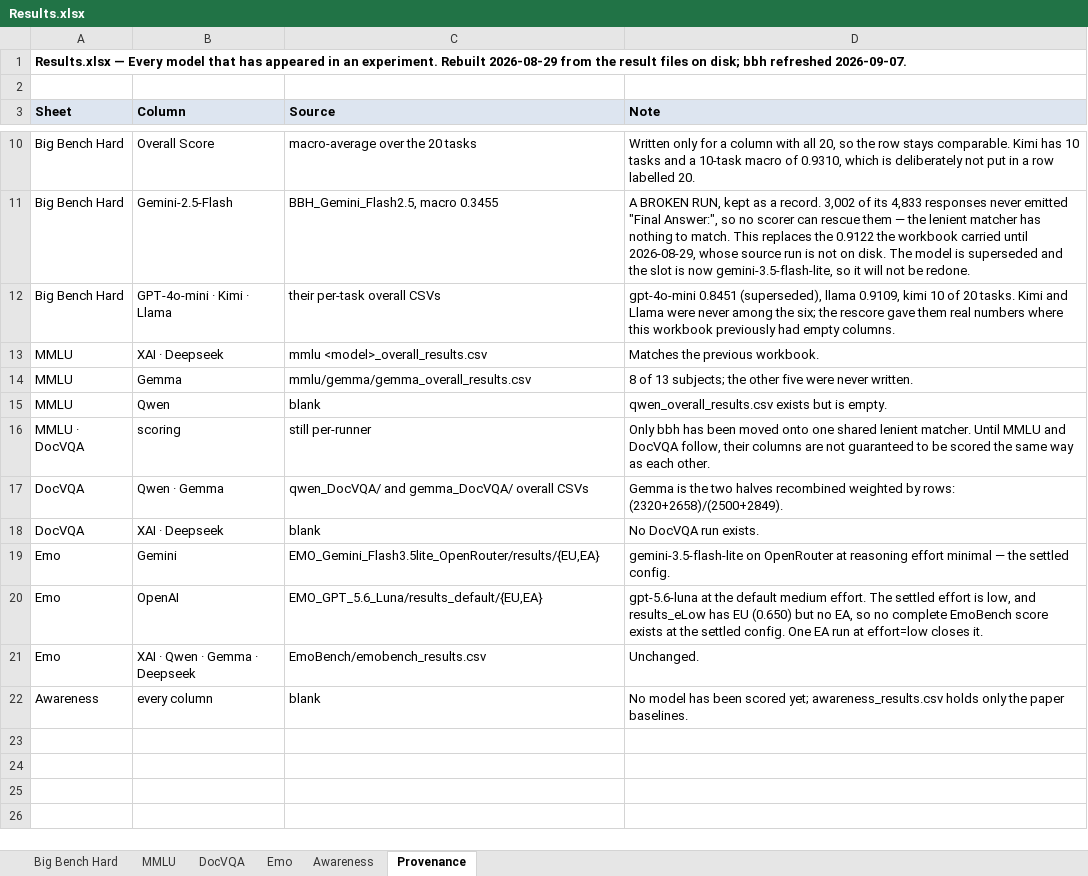
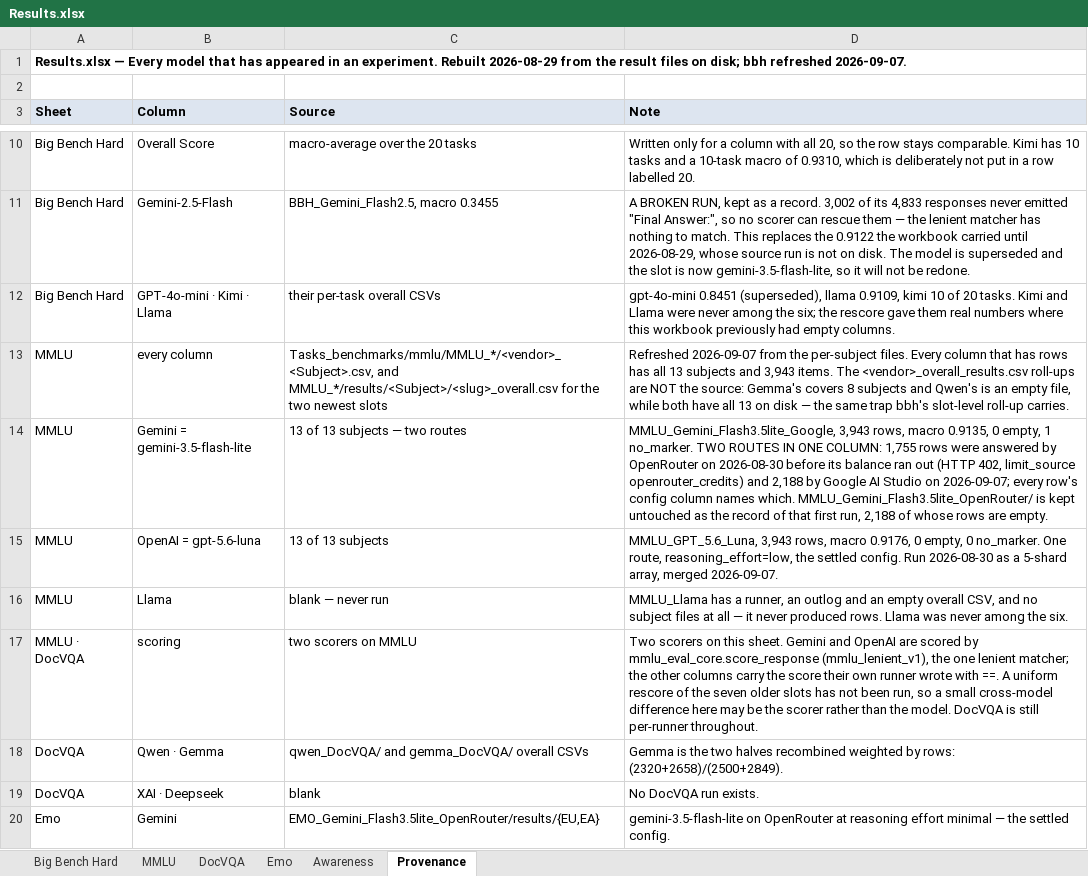
Before and after one commit to Harrybido2711/hai-teams-backup, an Excel workbook: Results.xlsx, sheet Provenance, drawn as a sheet; only a part is shown, gaps mark what is left out; the shorter side is filled out with more unchanged rows; values as stored, in another font and other column widths than the file's, no borders; removed rows and columns are numbered as before the commit, all else as after; the diff names each change by its address in the sheet, - before the commit and + after, or states it on an @@ line.

```diff
--- a/Results.xlsx (sheet Provenance)
+++ b/Results.xlsx (sheet Provenance)
-row 13: MMLU | XAI · Deepseek | mmlu <model>_overall_results.csv | Matches the previous workbook.
-B13 (Column): Gemma
+B13 (Column): every column
-C13 (Source): mmlu/gemma/gemma_overall_results.csv
+C13 (Source): Tasks_benchmarks/mmlu/MMLU_*/<vendor>_<Subject>.csv, and MMLU_*/results/<Subject>/<slug>_overall.csv for the two newest slots
-D13 (Note): 8 of 13 subjects; the other five were never written.
+D13 (Note): Refreshed 2026-09-07 from the per-subject files. Every column that has rows has all 13 subjects and 3,943 items. The <vendor>_overall_results.csv roll-ups are NOT the source: Gemma's covers 8 subjects and Qwen's is an empty file, while both have all 13 on disk — the same trap bbh's slot-level roll-up carries.
+row 14: MMLU | Gemini = gemini-3.5-flash-lite | 13 of 13 subjects — two routes | MMLU_Gemini_Flash3.5lite_Google, 3,943 rows, macro 0.9135, 0 empty, 1 no_marker. TWO ROUTES IN ONE COLUMN: 1,755 rows were answered by OpenRouter on 2026-08-30 before its balance ran out (HTTP 402, limit_source openrouter_credits) and 2,188 by Google AI Studio on 2026-09-07; every row's config column names which. MMLU_Gemini_Flash3.5lite_OpenRouter/ is kept untouched as the record of that first run, 2,188 of whose rows are empty.
+row 15: MMLU | OpenAI = gpt-5.6-luna | 13 of 13 subjects | MMLU_GPT_5.6_Luna, 3,943 rows, macro 0.9176, 0 empty, 0 no_marker. One route, reasoning_effort=low, the settled config. Run 2026-08-30 as a 5-shard array, merged 2026-09-07.
-B16 (Column): Qwen
+B16 (Column): Llama
-C16 (Source): blank
+C16 (Source): blank — never run
-D16 (Note): qwen_overall_results.csv exists but is empty.
+D16 (Note): MMLU_Llama has a runner, an outlog and an empty overall CSV, and no subject files at all — it never produced rows. Llama was never among the six.
-C17 (Source): still per-runner
+C17 (Source): two scorers on MMLU
-D17 (Note): Only bbh has been moved onto one shared lenient matcher. Until MMLU and DocVQA follow, their columns are not guaranteed to be scored the same way as each other.
+D17 (Note): Two scorers on this sheet. Gemini and OpenAI are scored by mmlu_eval_core.score_response (mmlu_lenient_v1), the one lenient matcher; the other columns carry the score their own runner wrote with ==. A uniform rescore of the seven older slots has not been run, so a small cross-model difference here may be the scorer rather than the model. DocVQA is still per-runner throughout.
```
Also changed, not shown: sheet MMLU, Final_Result.xlsx, 2 other files.
